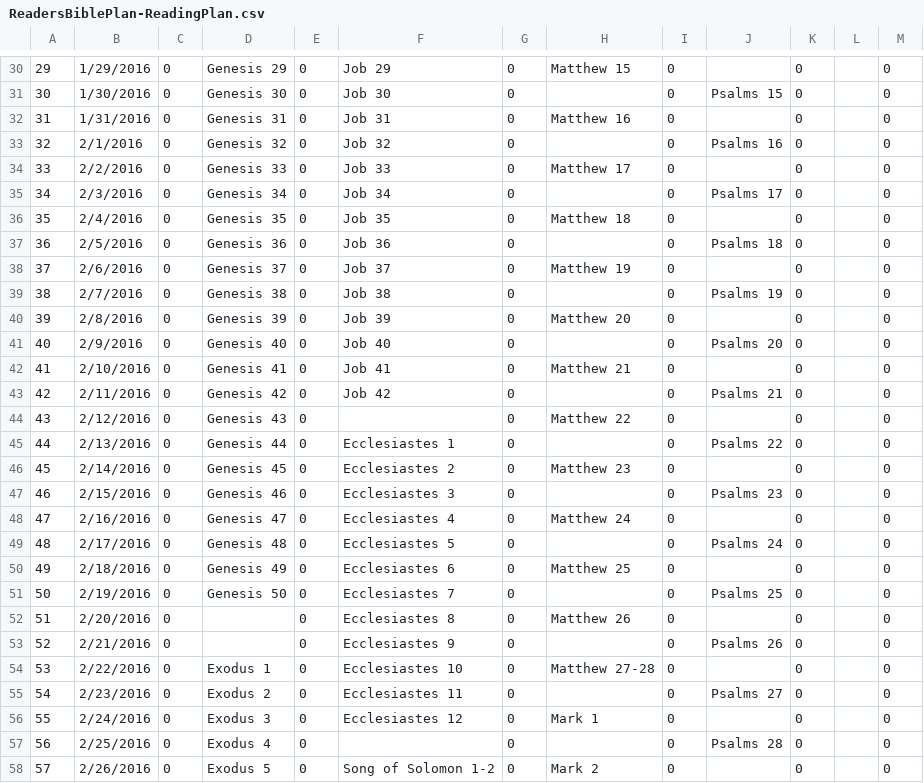
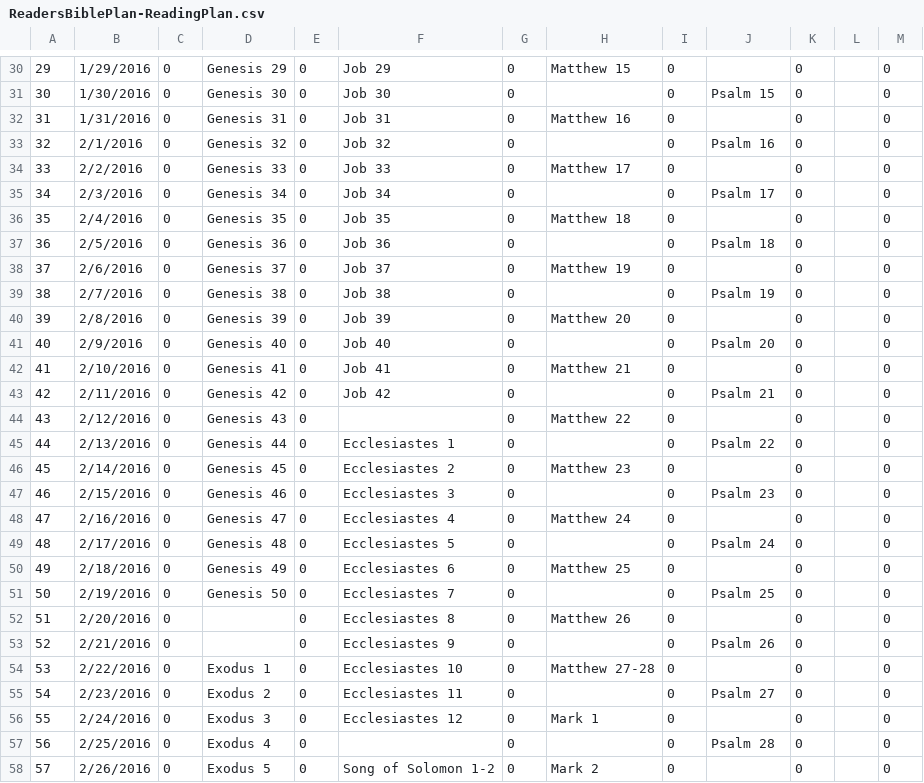
Before and after one commit to jeremysnyder/readdaily-legacy, a CSV file: data/ReadersBiblePlan-ReadingPlan.csv, drawn as a sheet; only a part is shown, gaps mark what is left out; the diff covers the shown part only.

```diff
--- a/data/ReadersBiblePlan-ReadingPlan.csv
+++ b/data/ReadersBiblePlan-ReadingPlan.csv
@@ -30,29 +30,29 @@
 29,1/29/2016,0,Genesis 29,0,Job 29,0,Matthew 15,0,,0,,0
-30,1/30/2016,0,Genesis 30,0,Job 30,0,,0,Psalms 15,0,,0
+30,1/30/2016,0,Genesis 30,0,Job 30,0,,0,Psalm 15,0,,0
 31,1/31/2016,0,Genesis 31,0,Job 31,0,Matthew 16,0,,0,,0
-32,2/1/2016,0,Genesis 32,0,Job 32,0,,0,Psalms 16,0,,0
+32,2/1/2016,0,Genesis 32,0,Job 32,0,,0,Psalm 16,0,,0
 33,2/2/2016,0,Genesis 33,0,Job 33,0,Matthew 17,0,,0,,0
-34,2/3/2016,0,Genesis 34,0,Job 34,0,,0,Psalms 17,0,,0
+34,2/3/2016,0,Genesis 34,0,Job 34,0,,0,Psalm 17,0,,0
 35,2/4/2016,0,Genesis 35,0,Job 35,0,Matthew 18,0,,0,,0
-36,2/5/2016,0,Genesis 36,0,Job 36,0,,0,Psalms 18,0,,0
+36,2/5/2016,0,Genesis 36,0,Job 36,0,,0,Psalm 18,0,,0
 37,2/6/2016,0,Genesis 37,0,Job 37,0,Matthew 19,0,,0,,0
-38,2/7/2016,0,Genesis 38,0,Job 38,0,,0,Psalms 19,0,,0
+38,2/7/2016,0,Genesis 38,0,Job 38,0,,0,Psalm 19,0,,0
 39,2/8/2016,0,Genesis 39,0,Job 39,0,Matthew 20,0,,0,,0
-40,2/9/2016,0,Genesis 40,0,Job 40,0,,0,Psalms 20,0,,0
+40,2/9/2016,0,Genesis 40,0,Job 40,0,,0,Psalm 20,0,,0
 41,2/10/2016,0,Genesis 41,0,Job 41,0,Matthew 21,0,,0,,0
-42,2/11/2016,0,Genesis 42,0,Job 42,0,,0,Psalms 21,0,,0
+42,2/11/2016,0,Genesis 42,0,Job 42,0,,0,Psalm 21,0,,0
 43,2/12/2016,0,Genesis 43,0,,0,Matthew 22,0,,0,,0
-44,2/13/2016,0,Genesis 44,0,Ecclesiastes 1,0,,0,Psalms 22,0,,0
+44,2/13/2016,0,Genesis 44,0,Ecclesiastes 1,0,,0,Psalm 22,0,,0
 45,2/14/2016,0,Genesis 45,0,Ecclesiastes 2,0,Matthew 23,0,,0,,0
-46,2/15/2016,0,Genesis 46,0,Ecclesiastes 3,0,,0,Psalms 23,0,,0
+46,2/15/2016,0,Genesis 46,0,Ecclesiastes 3,0,,0,Psalm 23,0,,0
 47,2/16/2016,0,Genesis 47,0,Ecclesiastes 4,0,Matthew 24,0,,0,,0
-48,2/17/2016,0,Genesis 48,0,Ecclesiastes 5,0,,0,Psalms 24,0,,0
+48,2/17/2016,0,Genesis 48,0,Ecclesiastes 5,0,,0,Psalm 24,0,,0
 49,2/18/2016,0,Genesis 49,0,Ecclesiastes 6,0,Matthew 25,0,,0,,0
-50,2/19/2016,0,Genesis 50,0,Ecclesiastes 7,0,,0,Psalms 25,0,,0
+50,2/19/2016,0,Genesis 50,0,Ecclesiastes 7,0,,0,Psalm 25,0,,0
 51,2/20/2016,0,,0,Ecclesiastes 8,0,Matthew 26,0,,0,,0
-52,2/21/2016,0,,0,Ecclesiastes 9,0,,0,Psalms 26,0,,0
+52,2/21/2016,0,,0,Ecclesiastes 9,0,,0,Psalm 26,0,,0
 53,2/22/2016,0,Exodus 1,0,Ecclesiastes 10,0,Matthew 27-28,0,,0,,0
-54,2/23/2016,0,Exodus 2,0,Ecclesiastes 11,0,,0,Psalms 27,0,,0
+54,2/23/2016,0,Exodus 2,0,Ecclesiastes 11,0,,0,Psalm 27,0,,0
 55,2/24/2016,0,Exodus 3,0,Ecclesiastes 12,0,Mark 1,0,,0,,0
-56,2/25/2016,0,Exodus 4,0,,0,,0,Psalms 28,0,,0
+56,2/25/2016,0,Exodus 4,0,,0,,0,Psalm 28,0,,0
 57,2/26/2016,0,Exodus 5,0,Song of Solomon 1-2,0,Mark 2,0,,0,,0
```
Also changed, not shown: 138 edited cells elsewhere in this file, 5 other files.
